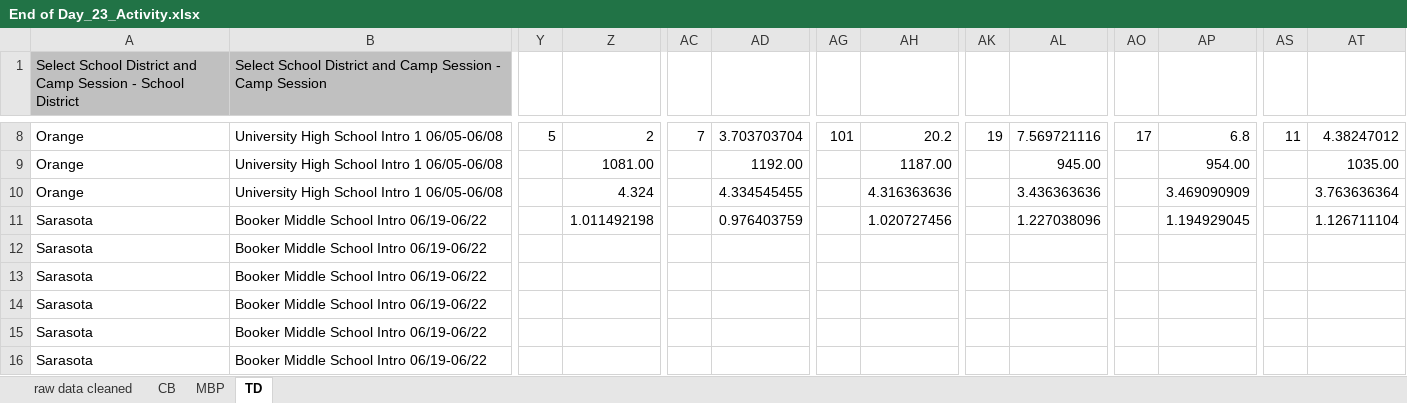
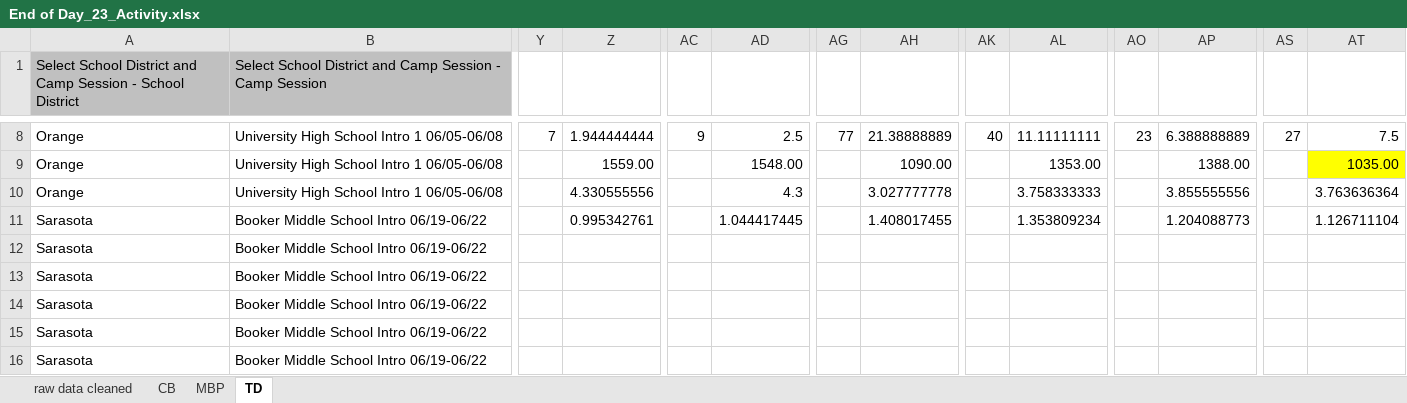
Before and after one commit to UF-EQuIPDGrant/GGEESummer23, an Excel workbook: Data/End of Day/End of Day_23_Activity.xlsx, sheet TD, drawn as a sheet; only a part is shown, gaps mark what is left out; values as stored, in another font and other column widths than the file's, no borders; the diff covers the shown part only; the diff names each change by its address in the sheet, - before the commit and + after, or states it on an @@ line.

```diff
--- a/Data/End of Day/End of Day_23_Activity.xlsx (sheet TD)
+++ b/Data/End of Day/End of Day_23_Activity.xlsx (sheet TD)
-Y8: 5
+Y8: 7
-Z8: 2
+Z8: 1.944444444
-AC8: 7
+AC8: 9
-AD8: 3.703703704
+AD8: 2.5
-AG8: 101
+AG8: 77
-AH8: 20.2
+AH8: 21.38888889
-AK8: 19
+AK8: 40
-AL8: 7.569721116
+AL8: 11.11111111
-AO8: 17
+AO8: 23
-AP8: 6.8
+AP8: 6.388888889
-AS8: 11
+AS8: 27
-AT8: 4.38247012
+AT8: 7.5
-Z9: 1081.00
+Z9: 1559.00
-AD9: 1192.00
+AD9: 1548.00
-AH9: 1187.00
+AH9: 1090.00
-AL9: 945.00
+AL9: 1353.00
-AP9: 954.00
+AP9: 1388.00
-AT9 fill: none
+AT9 fill: #FFFF00
-Z10: 4.324
+Z10: 4.330555556
-AD10: 4.334545455
+AD10: 4.3
-AH10: 4.316363636
+AH10: 3.027777778
-AL10: 3.436363636
+AL10: 3.758333333
-AP10: 3.469090909
+AP10: 3.855555556
-Z11: 1.011492198
+Z11: 0.995342761
-AD11: 0.976403759
+AD11: 1.044417445
-AH11: 1.020727456
+AH11: 1.408017455
-AL11: 1.227038096
+AL11: 1.353809234
-AP11: 1.194929045
+AP11: 1.204088773
```
Also changed, not shown: 54 edited cells and cell formats elsewhere in this sheet, sheet MBP.
